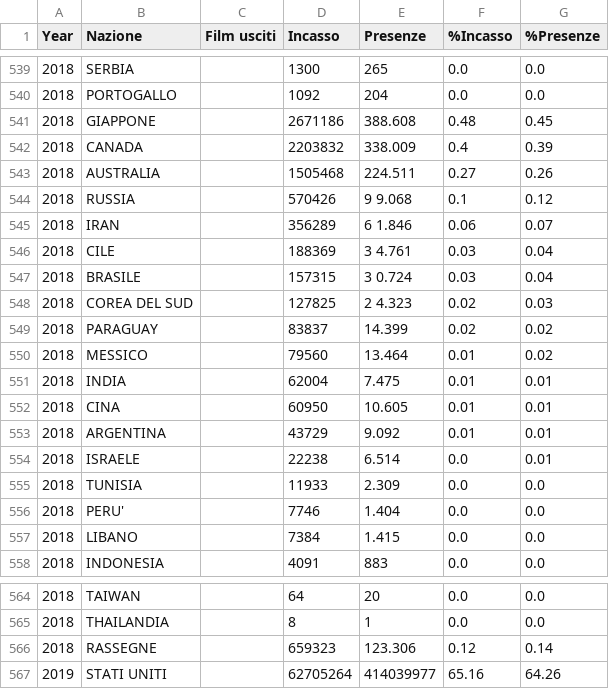
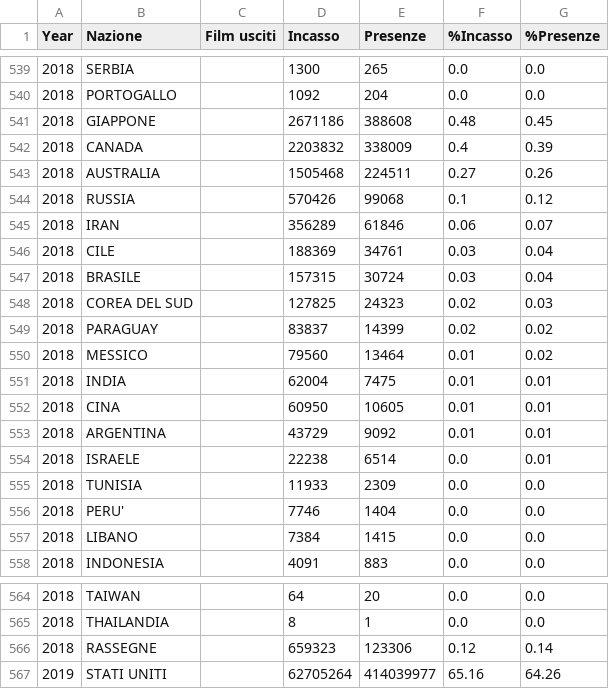
Before and after one commit to GitCass01/italian-cinemas-sciviz, a CSV file: Dati_Cinema_Italiani/tables/nazioni.csv, drawn as a sheet; only a part is shown, gaps mark what is left out; the diff covers the shown part only.

```diff
--- a/Dati_Cinema_Italiani/tables/nazioni.csv
+++ b/Dati_Cinema_Italiani/tables/nazioni.csv
@@ -540,19 +540,19 @@ Year,Nazione,Film usciti,Incasso,Presenze,%Incasso,%Presenze
 2018,PORTOGALLO,,1092,204,0.0,0.0
-2018,GIAPPONE,,2671186,388.608,0.48,0.45
-2018,CANADA,,2203832,338.009,0.4,0.39
-2018,AUSTRALIA,,1505468,224.511,0.27,0.26
-2018,RUSSIA,,570426,9 9.068,0.1,0.12
-2018,IRAN,,356289,6 1.846,0.06,0.07
-2018,CILE,,188369,3 4.761,0.03,0.04
-2018,BRASILE,,157315,3 0.724,0.03,0.04
-2018,COREA DEL SUD,,127825,2 4.323,0.02,0.03
-2018,PARAGUAY,,83837,14.399,0.02,0.02
-2018,MESSICO,,79560,13.464,0.01,0.02
-2018,INDIA,,62004,7.475,0.01,0.01
-2018,CINA,,60950,10.605,0.01,0.01
-2018,ARGENTINA,,43729,9.092,0.01,0.01
-2018,ISRAELE,,22238,6.514,0.0,0.01
-2018,TUNISIA,,11933,2.309,0.0,0.0
-2018,PERU',,7746,1.404,0.0,0.0
-2018,LIBANO,,7384,1.415,0.0,0.0
+2018,GIAPPONE,,2671186,388608,0.48,0.45
+2018,CANADA,,2203832,338009,0.4,0.39
+2018,AUSTRALIA,,1505468,224511,0.27,0.26
+2018,RUSSIA,,570426,99068,0.1,0.12
+2018,IRAN,,356289,61846,0.06,0.07
+2018,CILE,,188369,34761,0.03,0.04
+2018,BRASILE,,157315,30724,0.03,0.04
+2018,COREA DEL SUD,,127825,24323,0.02,0.03
+2018,PARAGUAY,,83837,14399,0.02,0.02
+2018,MESSICO,,79560,13464,0.01,0.02
+2018,INDIA,,62004,7475,0.01,0.01
+2018,CINA,,60950,10605,0.01,0.01
+2018,ARGENTINA,,43729,9092,0.01,0.01
+2018,ISRAELE,,22238,6514,0.0,0.01
+2018,TUNISIA,,11933,2309,0.0,0.0
+2018,PERU',,7746,1404,0.0,0.0
+2018,LIBANO,,7384,1415,0.0,0.0
 2018,INDONESIA,,4091,883,0.0,0.0
@@ -565,3 +565,3 @@ Year,Nazione,Film usciti,Incasso,Presenze,%Incasso,%Presenze
 2018,THAILANDIA,,8,1,0.0,0.0
-2018,RASSEGNE,,659323,123.306,0.12,0.14
+2018,RASSEGNE,,659323,123306,0.12,0.14
 2019,STATI UNITI,,62705264,414039977,65.16,64.26
```
Also changed, not shown: 26 edited cells elsewhere in this file, 1 other file.
